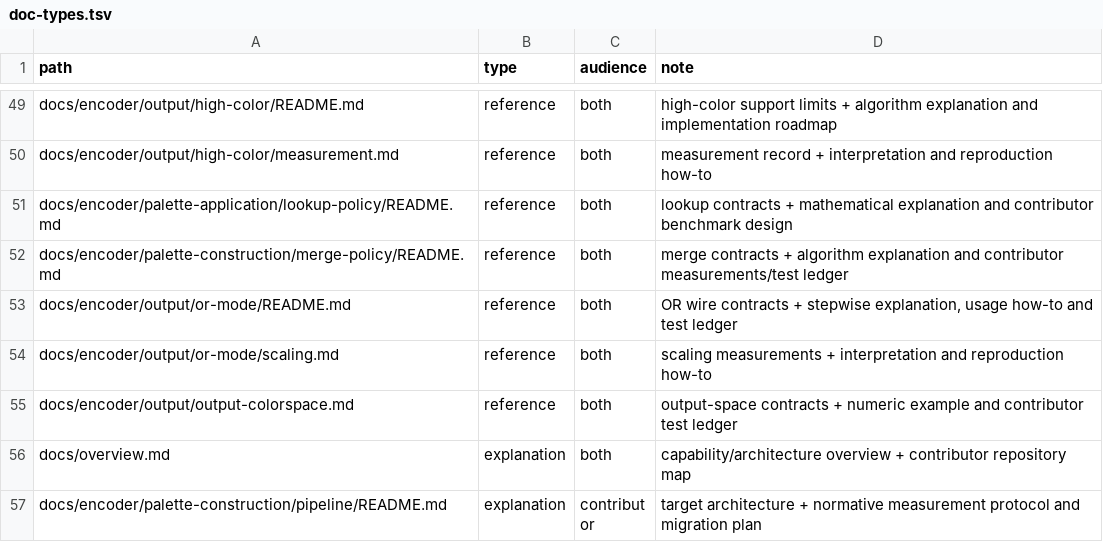
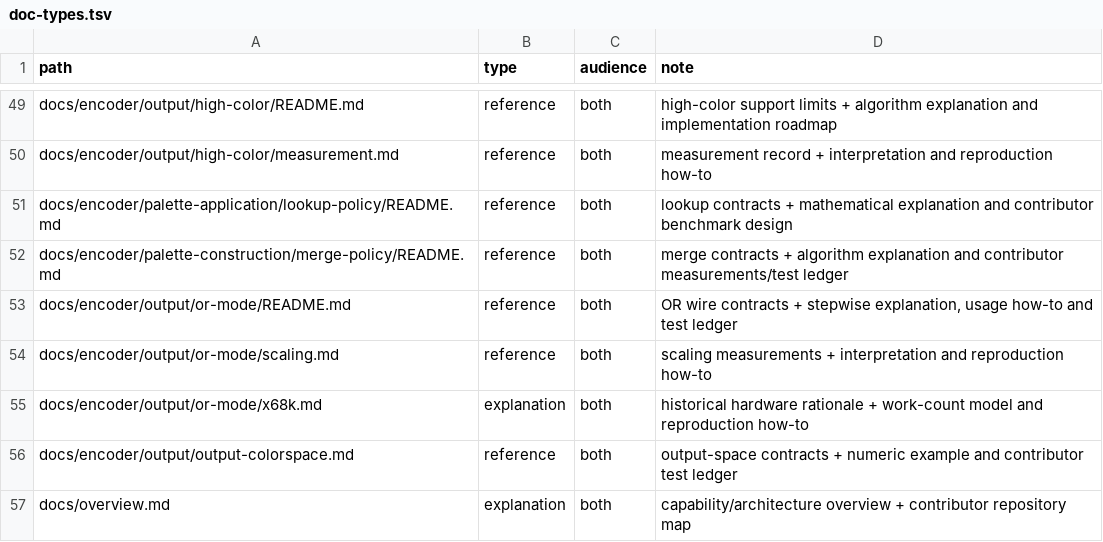
Before and after one commit to saitoha/libsixel, a TSV file: tools/docs/doc-types.tsv, drawn as a sheet; only a part is shown, gaps mark what is left out; the shorter side is filled out with more unchanged rows; the diff names each change by its address in the sheet, - before the commit and + after, or states it on an @@ line.

Commit message:
docs: explain why OR mode was faster on the X68030 console

```diff
--- a/tools/docs/doc-types.tsv
+++ b/tools/docs/doc-types.tsv
+row 55: docs/encoder/output/or-mode/x68k.md | explanation | both | historical hardware rationale + work-count model and reproduction how-to
```
Also changed, not shown: 13 other files.
